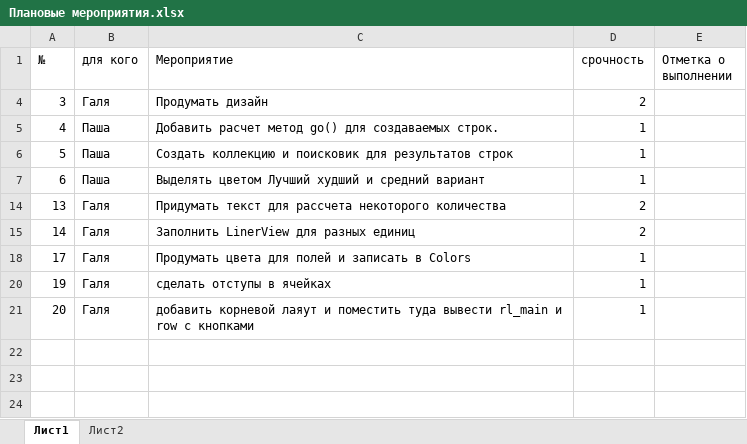
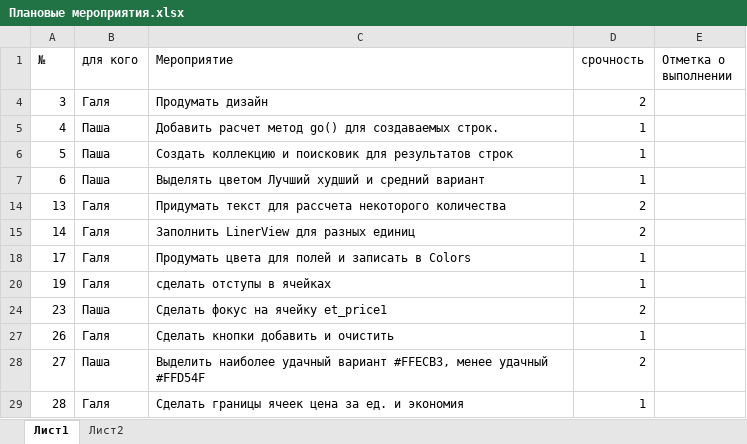
Before and after one commit to Dvajdi/QuickComparison, an Excel workbook: Плановые мероприятия.xlsx, sheet Лист1, drawn as a sheet; values as stored, in another font and other column widths than the file's, no borders; addresses are those after the commit; the diff names each change by its address in the sheet, - before the commit and + after, or states it on an @@ line.

```diff
--- a/Плановые мероприятия.xlsx (sheet Лист1)
+++ b/Плановые мероприятия.xlsx (sheet Лист1)
+row 24: 23 | Паша | Сделать фокус на ячейку et_price1 | 2
-A27 (№): 20
+A27 (№): 26
-C27 (Мероприятие): добавить корневой лаяут и поместить туда вывести rl_main и row c кнопками
+C27 (Мероприятие): Сделать кнопки добавить и очистить
+row 28: 27 | Паша | Выделить наиболее удачный вариант #FFECB3, менее удачный #FFD54F | 2
+row 29: 28 | Галя | Сделать границы ячеек цена за ед. и экономия | 1
```
Also changed, not shown: hidden cells, 33 other files.
